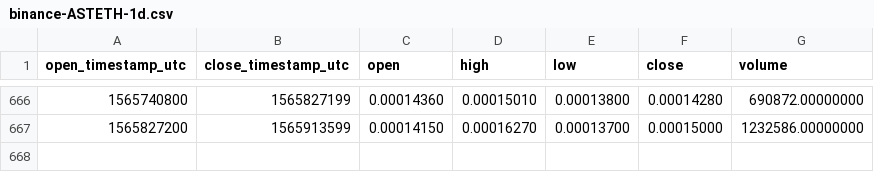
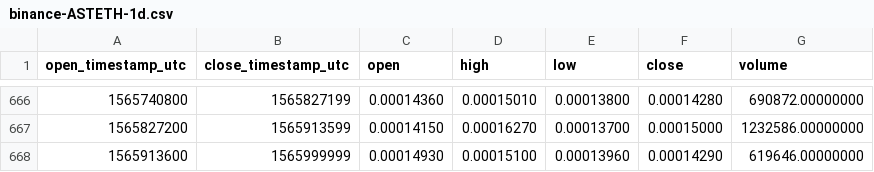
Before and after one commit to cryptobigbro/binance-ASTETH, a CSV file: binance-ASTETH-1d.csv, drawn as a sheet; only a part is shown, gaps mark what is left out.

Commit message:
Update OHLCV data.

```diff
--- a/binance-ASTETH-1d.csv
+++ b/binance-ASTETH-1d.csv
@@ -667 +667,2 @@ open_timestamp_utc,close_timestamp_utc,open,high,low,close,volume
 1565827200,1565913599,0.00014150,0.00016270,0.00013700,0.00015000,1232586.00000000
+1565913600,1565999999,0.00014930,0.00015100,0.00013960,0.00014290,619646.00000000
```
Also changed, not shown: 1 other file.
